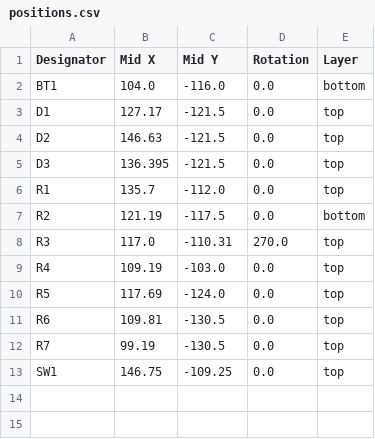
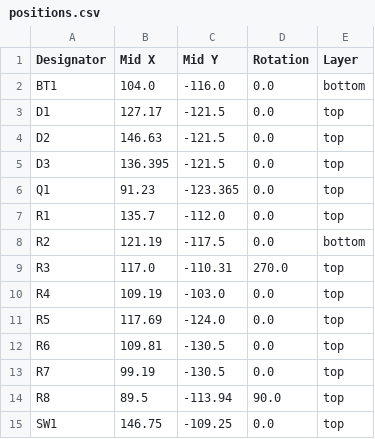
Before and after one commit to sanjuuuu47/sanjogknowspcb, a CSV file: production/positions.csv, drawn as a sheet.

```diff
--- a/production/positions.csv
+++ b/production/positions.csv
@@ -5,2 +5,3 @@ D2,146.63,-121.5,0.0,top
 D3,136.395,-121.5,0.0,top
+Q1,91.23,-123.365,0.0,top
 R1,135.7,-112.0,0.0,top
@@ -12,2 +13,3 @@ R6,109.81,-130.5,0.0,top
 R7,99.19,-130.5,0.0,top
+R8,89.5,-113.94,90.0,top
 SW1,146.75,-109.25,0.0,top
```
Also changed, not shown: production/bom.csv, 6 other files.
